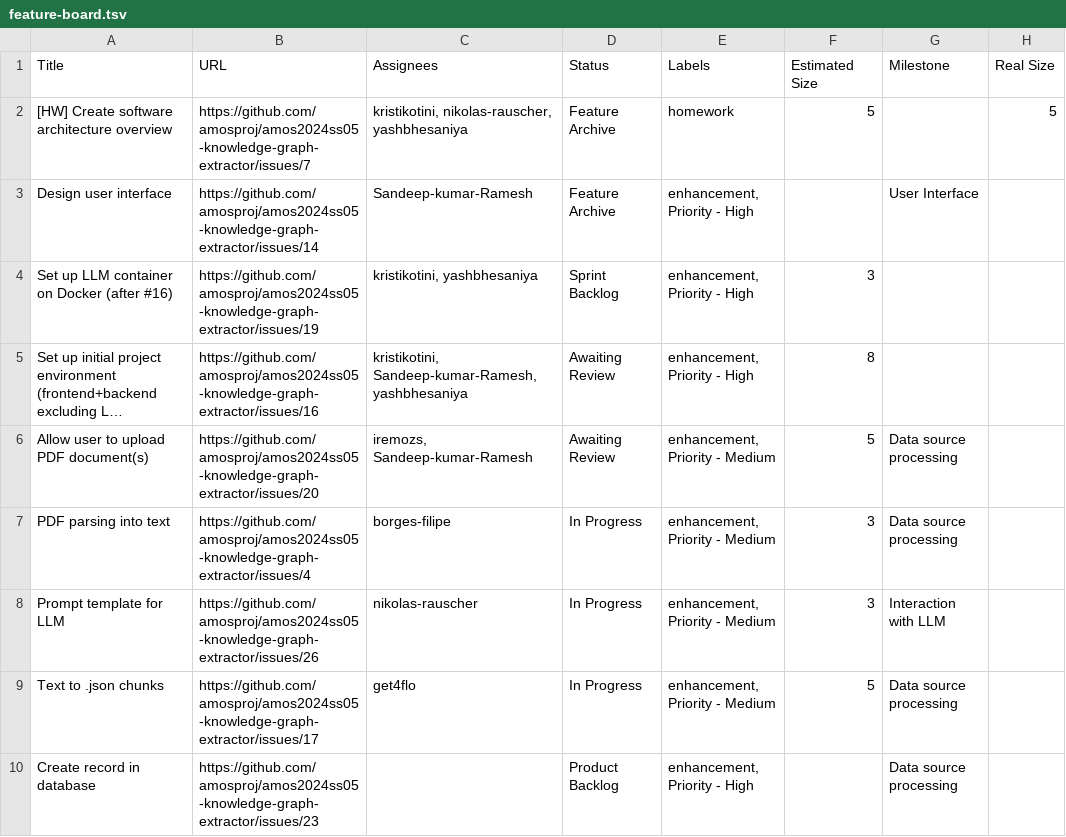
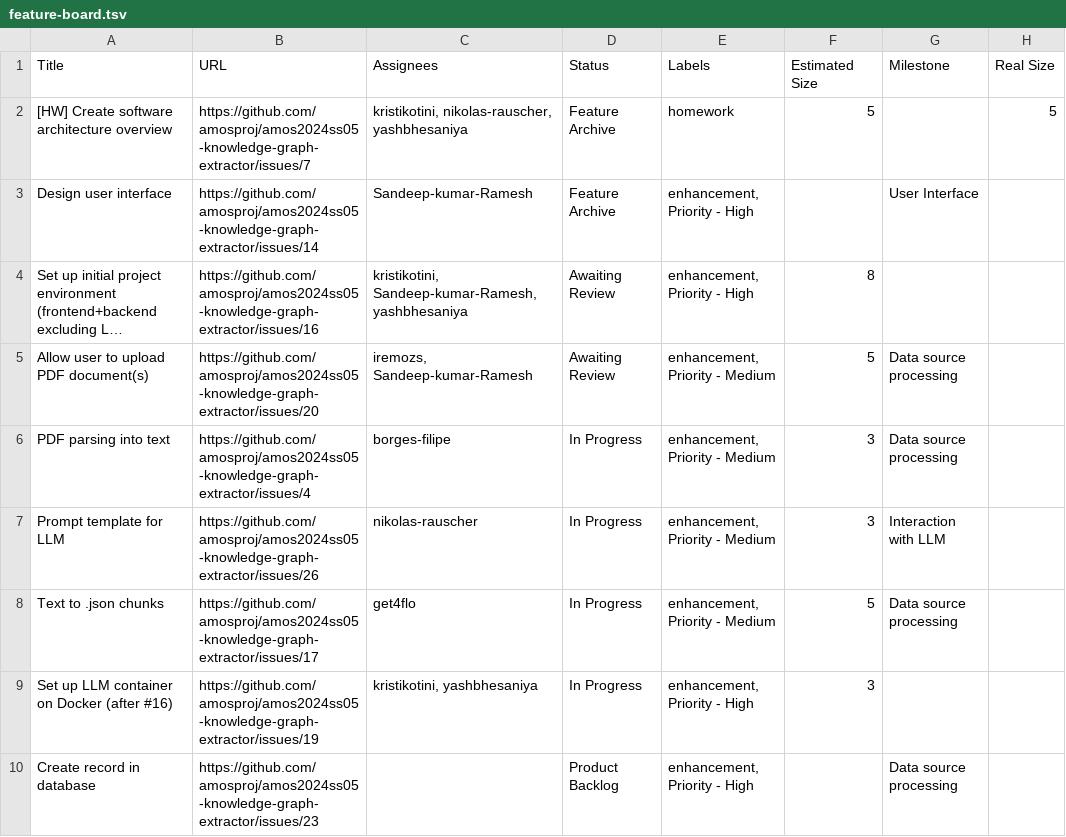
Before and after one commit to amosproj/amos2024ss05-knowledge-graph-extractor, a TSV file: Deliverables/sprint-03/feature-board.tsv, drawn as a sheet; only a part is shown; long unchanged cells end in …; removed rows and columns are numbered as before the commit, all else as after; the diff names each change by its address in the sheet, - before the commit and + after, or states it on an @@ line.

```diff
--- a/Deliverables/sprint-03/feature-board.tsv
+++ b/Deliverables/sprint-03/feature-board.tsv
-row 4: Set up LLM container on Docker (after #16) | https://github.com/amosproj/amos2024ss05-knowledge-graph-extractor/issues/19 | kristikotini, yashbhesaniya | Sprint Backlog | enhancement, Priority - High | 3
+row 9: Set up LLM container on Docker (after #16) | https://github.com/amosproj/amos2024ss05-knowledge-graph-extractor/issues/19 | kristikotini, yashbhesaniya | In Progress | enhancement, Priority - High | 3
```
Also changed, not shown: 1 other file.
